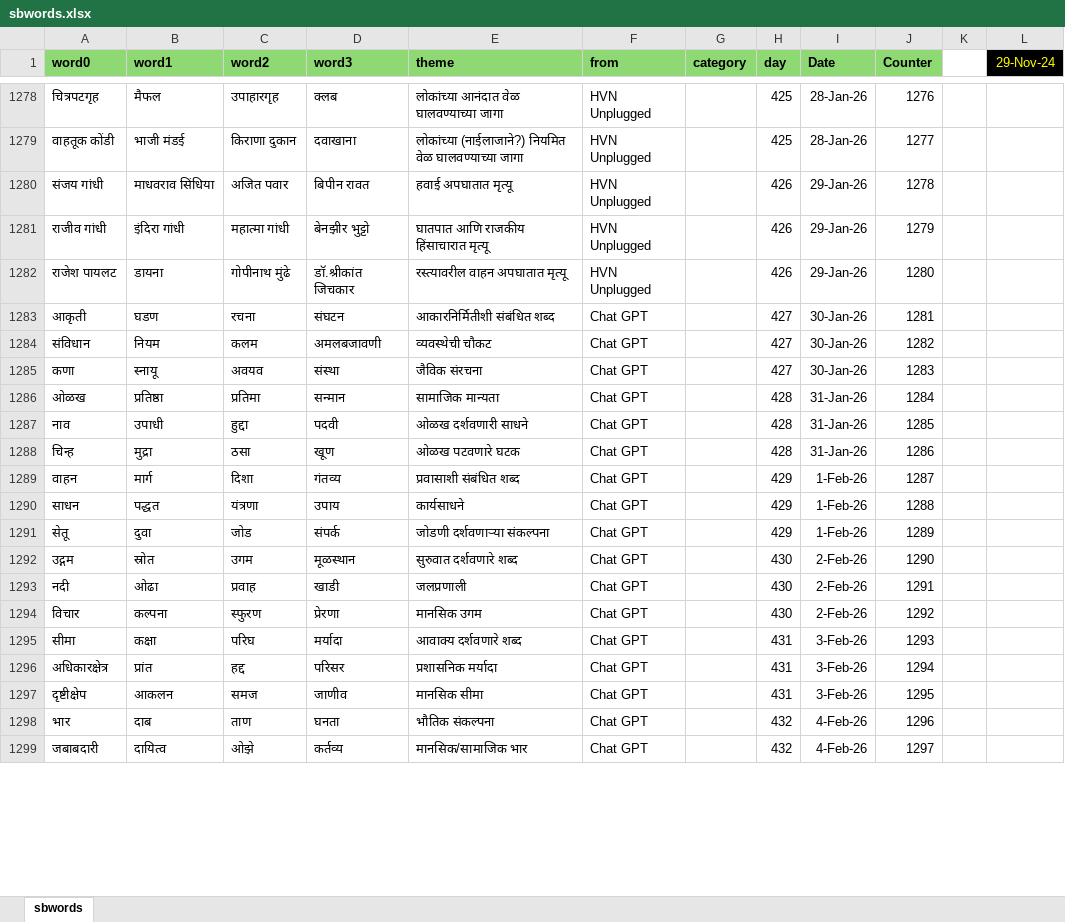
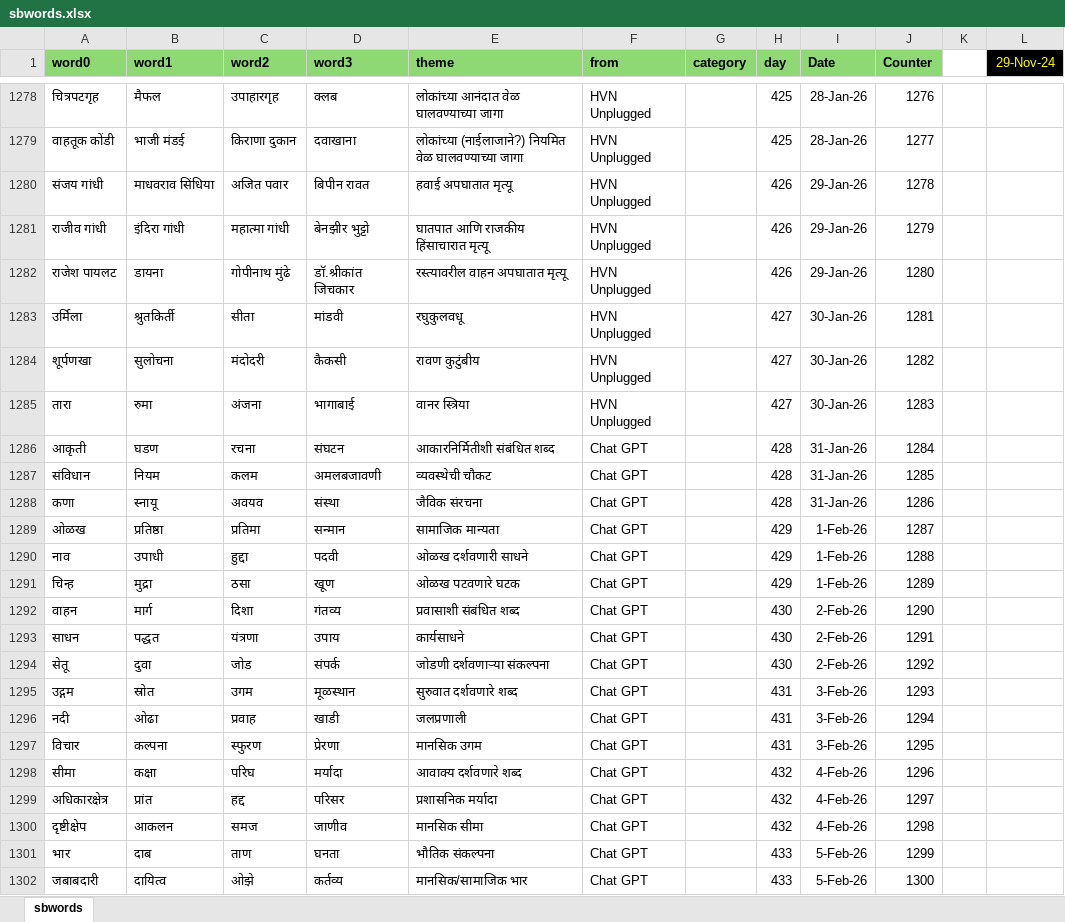
Before and after one commit to hrishinene/shabdakala, an Excel workbook: code/shabdakala/resource/sbwords.xlsx, sheet sbwords, drawn as a sheet; only a part is shown, gaps mark what is left out; values as stored, in another font and other column widths than the file's, no borders; conditional formats not drawn; addresses are those after the commit; the diff covers the shown part only; the diff names each change by its address in the sheet, - before the commit and + after, or states it on an @@ line.

Commit message:
Words change

```diff
--- a/code/shabdakala/resource/sbwords.xlsx (sheet sbwords)
+++ b/code/shabdakala/resource/sbwords.xlsx (sheet sbwords)
+row 1283: उर्मिला | श्रुतकिर्ती | सीता | मांडवी | रघुकुलवधू | HVN Unplugged |  | 427 | 30-Jan-26 | 1281
+row 1284: शूर्पणखा | सुलोचना | मंदोदरी | कैकसी | रावण कुटुंबीय | HVN Unplugged |  | 427 | 30-Jan-26 | 1282
+row 1285: तारा | रुमा | अंजना | भागाबाई | वानर स्त्रिया | HVN Unplugged |  | 427 | 30-Jan-26 | 1283
-H1286:H1288 (day): 427
+H1286:H1288 (day): 428
-I1286:I1288 (Date): 30-Jan-26
+I1286:I1288 (Date): 31-Jan-26
-J1286 (Counter): 1281
+J1286 (Counter): 1284
-J1287 (Counter): 1282
+J1287 (Counter): 1285
-J1288 (Counter): 1283
+J1288 (Counter): 1286
-H1289:H1291 (day): 428
+H1289:H1291 (day): 429
-I1289:I1291 (Date): 31-Jan-26
+I1289:I1291 (Date): 1-Feb-26
-J1289 (Counter): 1284
+J1289 (Counter): 1287
-J1290 (Counter): 1285
+J1290 (Counter): 1288
-J1291 (Counter): 1286
+J1291 (Counter): 1289
-H1292:H1294 (day): 429
+H1292:H1294 (day): 430
-I1292:I1294 (Date): 1-Feb-26
+I1292:I1294 (Date): 2-Feb-26
-J1292 (Counter): 1287
+J1292 (Counter): 1290
-J1293 (Counter): 1288
+J1293 (Counter): 1291
-J1294 (Counter): 1289
+J1294 (Counter): 1292
-H1295:H1297 (day): 430
+H1295:H1297 (day): 431
-I1295:I1297 (Date): 2-Feb-26
+I1295:I1297 (Date): 3-Feb-26
-J1295 (Counter): 1290
+J1295 (Counter): 1293
-J1296 (Counter): 1291
+J1296 (Counter): 1294
-J1297 (Counter): 1292
+J1297 (Counter): 1295
-H1298:H1300 (day): 431
+H1298:H1300 (day): 432
-I1298:I1300 (Date): 3-Feb-26
+I1298:I1300 (Date): 4-Feb-26
-J1298 (Counter): 1293
+J1298 (Counter): 1296
-J1299 (Counter): 1294
+J1299 (Counter): 1297
-J1300 (Counter): 1295
+J1300 (Counter): 1298
-H1301:H1302 (day): 432
+H1301:H1302 (day): 433
-I1301:I1302 (Date): 4-Feb-26
+I1301:I1302 (Date): 5-Feb-26
-J1301 (Counter): 1296
+J1301 (Counter): 1299
-J1302 (Counter): 1297
+J1302 (Counter): 1300
```
Also changed, not shown: 118 edited cells elsewhere in this sheet, 1 other file.
